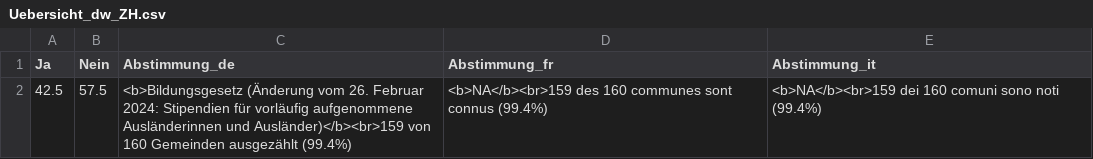
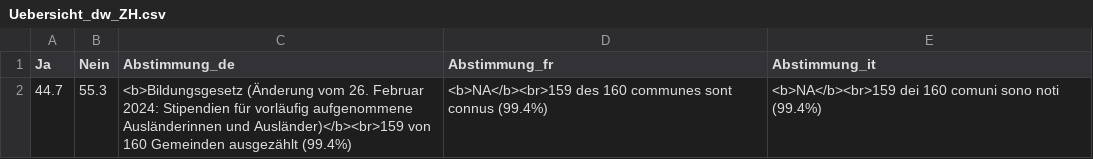
Before and after one commit to awp-finanznachrichten/lena_september2024, a CSV file: Output_Overviews/Uebersicht_dw_ZH.csv, drawn as a sheet.

Commit message:
commit from Rstudio

```diff
--- a/Output_Overviews/Uebersicht_dw_ZH.csv
+++ b/Output_Overviews/Uebersicht_dw_ZH.csv
@@ -1,2 +1,2 @@
 "Ja","Nein","Abstimmung_de","Abstimmung_fr","Abstimmung_it"
-42.5,57.5,"<b>Bildungsgesetz (Änderung vom 26. Februar 2024: Stipendien für vorläufig aufgenommene Ausländerinnen und Ausländer)</b><br>159 von 160 Gemeinden ausgezählt (99.4%)","<b>NA</b><br>159 des 160 communes sont connus (99.4%)","<b>NA</b><br>159 dei 160 comuni sono noti (99.4%)"
+44.7,55.3,"<b>Bildungsgesetz (Änderung vom 26. Februar 2024: Stipendien für vorläufig aufgenommene Ausländerinnen und Ausländer)</b><br>159 von 160 Gemeinden ausgezählt (99.4%)","<b>NA</b><br>159 des 160 communes sont connus (99.4%)","<b>NA</b><br>159 dei 160 comuni sono noti (99.4%)"
```
